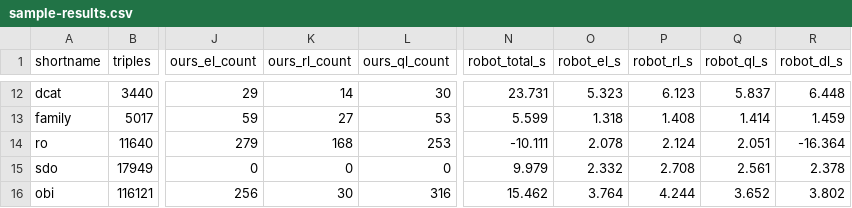
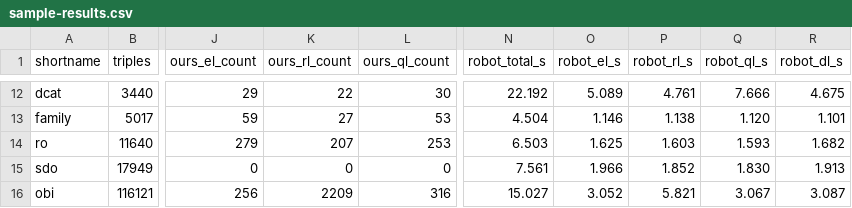
Before and after one commit to MaastrichtU-IDS/ontoexplorer, a CSV file: scripts/owl_profile_bench/sample-results.csv, drawn as a sheet; only a part is shown, gaps mark what is left out; the diff covers the shown part only; the diff names each change by its address in the sheet, - before the commit and + after, or states it on an @@ line.

```diff
--- a/scripts/owl_profile_bench/sample-results.csv
+++ b/scripts/owl_profile_bench/sample-results.csv
-K12 (ours_rl_count): 14
+K12 (ours_rl_count): 22
-N12 (robot_total_s): 23.731
+N12 (robot_total_s): 22.192
-O12 (robot_el_s): 5.323
+O12 (robot_el_s): 5.089
-P12 (robot_rl_s): 6.123
+P12 (robot_rl_s): 4.761
-Q12 (robot_ql_s): 5.837
+Q12 (robot_ql_s): 7.666
-R12 (robot_dl_s): 6.448
+R12 (robot_dl_s): 4.675
-N13 (robot_total_s): 5.599
+N13 (robot_total_s): 4.504
-O13 (robot_el_s): 1.318
+O13 (robot_el_s): 1.146
-P13 (robot_rl_s): 1.408
+P13 (robot_rl_s): 1.138
-Q13 (robot_ql_s): 1.414
+Q13 (robot_ql_s): 1.120
-R13 (robot_dl_s): 1.459
+R13 (robot_dl_s): 1.101
-K14 (ours_rl_count): 168
+K14 (ours_rl_count): 207
-N14 (robot_total_s): -10.111
+N14 (robot_total_s): 6.503
-O14 (robot_el_s): 2.078
+O14 (robot_el_s): 1.625
-P14 (robot_rl_s): 2.124
+P14 (robot_rl_s): 1.603
-Q14 (robot_ql_s): 2.051
+Q14 (robot_ql_s): 1.593
-R14 (robot_dl_s): -16.364
+R14 (robot_dl_s): 1.682
-N15 (robot_total_s): 9.979
+N15 (robot_total_s): 7.561
-O15 (robot_el_s): 2.332
+O15 (robot_el_s): 1.966
-P15 (robot_rl_s): 2.708
+P15 (robot_rl_s): 1.852
-Q15 (robot_ql_s): 2.561
+Q15 (robot_ql_s): 1.830
-R15 (robot_dl_s): 2.378
+R15 (robot_dl_s): 1.913
-K16 (ours_rl_count): 30
+K16 (ours_rl_count): 2209
-N16 (robot_total_s): 15.462
+N16 (robot_total_s): 15.027
-O16 (robot_el_s): 3.764
+O16 (robot_el_s): 3.052
-P16 (robot_rl_s): 4.244
+P16 (robot_rl_s): 5.821
-Q16 (robot_ql_s): 3.652
+Q16 (robot_ql_s): 3.067
-R16 (robot_dl_s): 3.802
+R16 (robot_dl_s): 3.087
```
Also changed, not shown: 88 edited cells elsewhere in this file, 2 other files.
